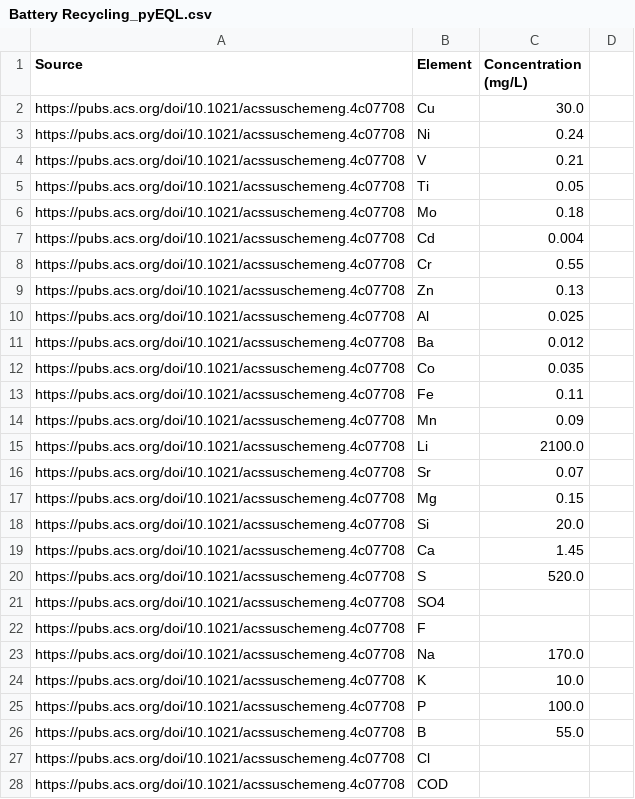
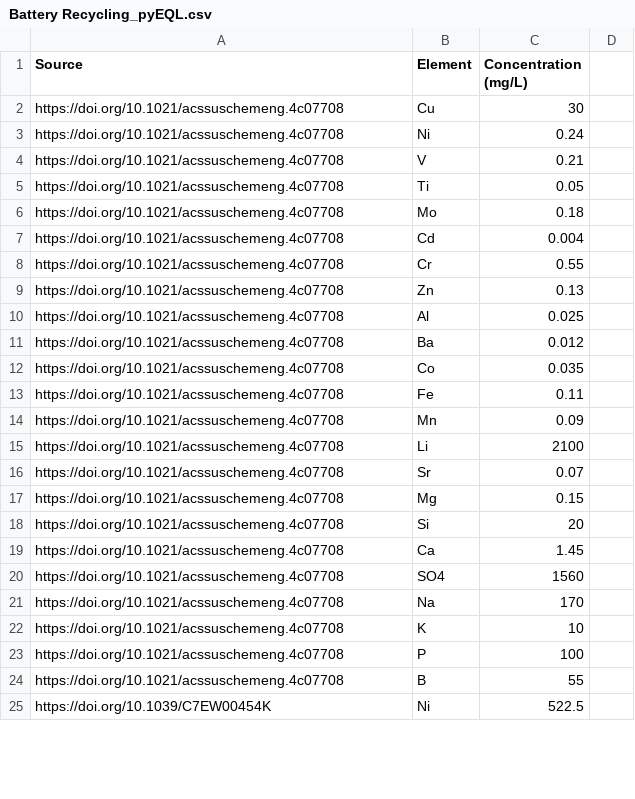
Before and after one commit to SuixiongTay/ww-proportion-analysis, a CSV file: Cleaned_C_for_pyEQL/Battery Recycling_pyEQL.csv, drawn as a sheet; only a part is shown; the shorter side is filled out with more unchanged rows; the diff covers the shown part only.

```diff
--- a/Cleaned_C_for_pyEQL/Battery Recycling_pyEQL.csv
+++ b/Cleaned_C_for_pyEQL/Battery Recycling_pyEQL.csv
@@ -2,27 +2,23 @@ Source,Element,Concentration (mg/L)
-https://pubs.acs.org/doi/10.1021/acssuschemeng.4c07708,Cu,30.0
-https://pubs.acs.org/doi/10.1021/acssuschemeng.4c07708,Ni,0.24
-https://pubs.acs.org/doi/10.1021/acssuschemeng.4c07708,V,0.21
-https://pubs.acs.org/doi/10.1021/acssuschemeng.4c07708,Ti,0.05
-https://pubs.acs.org/doi/10.1021/acssuschemeng.4c07708,Mo,0.18
-https://pubs.acs.org/doi/10.1021/acssuschemeng.4c07708,Cd,0.004
-https://pubs.acs.org/doi/10.1021/acssuschemeng.4c07708,Cr,0.55
-https://pubs.acs.org/doi/10.1021/acssuschemeng.4c07708,Zn,0.13
-https://pubs.acs.org/doi/10.1021/acssuschemeng.4c07708,Al,0.025
-https://pubs.acs.org/doi/10.1021/acssuschemeng.4c07708,Ba,0.012
-https://pubs.acs.org/doi/10.1021/acssuschemeng.4c07708,Co,0.035
-https://pubs.acs.org/doi/10.1021/acssuschemeng.4c07708,Fe,0.11
-https://pubs.acs.org/doi/10.1021/acssuschemeng.4c07708,Mn,0.09
-https://pubs.acs.org/doi/10.1021/acssuschemeng.4c07708,Li,2100.0
-https://pubs.acs.org/doi/10.1021/acssuschemeng.4c07708,Sr,0.07
-https://pubs.acs.org/doi/10.1021/acssuschemeng.4c07708,Mg,0.15
-https://pubs.acs.org/doi/10.1021/acssuschemeng.4c07708,Si,20.0
-https://pubs.acs.org/doi/10.1021/acssuschemeng.4c07708,Ca,1.45
-https://pubs.acs.org/doi/10.1021/acssuschemeng.4c07708,S,520.0
-https://pubs.acs.org/doi/10.1021/acssuschemeng.4c07708,SO4,
-https://pubs.acs.org/doi/10.1021/acssuschemeng.4c07708,F,
-https://pubs.acs.org/doi/10.1021/acssuschemeng.4c07708,Na,170.0
-https://pubs.acs.org/doi/10.1021/acssuschemeng.4c07708,K,10.0
-https://pubs.acs.org/doi/10.1021/acssuschemeng.4c07708,P,100.0
-https://pubs.acs.org/doi/10.1021/acssuschemeng.4c07708,B,55.0
-https://pubs.acs.org/doi/10.1021/acssuschemeng.4c07708,Cl,
-https://pubs.acs.org/doi/10.1021/acssuschemeng.4c07708,COD,
+https://doi.org/10.1021/acssuschemeng.4c07708,Cu,30,
+https://doi.org/10.1021/acssuschemeng.4c07708,Ni,0.24,
+https://doi.org/10.1021/acssuschemeng.4c07708,V,0.21,
+https://doi.org/10.1021/acssuschemeng.4c07708,Ti,0.05,
+https://doi.org/10.1021/acssuschemeng.4c07708,Mo,0.18,
+https://doi.org/10.1021/acssuschemeng.4c07708,Cd,0.004,
+https://doi.org/10.1021/acssuschemeng.4c07708,Cr,0.55,
+https://doi.org/10.1021/acssuschemeng.4c07708,Zn,0.13,
+https://doi.org/10.1021/acssuschemeng.4c07708,Al,0.025,
+https://doi.org/10.1021/acssuschemeng.4c07708,Ba,0.012,
+https://doi.org/10.1021/acssuschemeng.4c07708,Co,0.035,
+https://doi.org/10.1021/acssuschemeng.4c07708,Fe,0.11,
+https://doi.org/10.1021/acssuschemeng.4c07708,Mn,0.09,
+https://doi.org/10.1021/acssuschemeng.4c07708,Li,2100,
+https://doi.org/10.1021/acssuschemeng.4c07708,Sr,0.07,
+https://doi.org/10.1021/acssuschemeng.4c07708,Mg,0.15,
+https://doi.org/10.1021/acssuschemeng.4c07708,Si,20,
+https://doi.org/10.1021/acssuschemeng.4c07708,Ca,1.45,
+https://doi.org/10.1021/acssuschemeng.4c07708,SO4,1560,
+https://doi.org/10.1021/acssuschemeng.4c07708,Na,170,
+https://doi.org/10.1021/acssuschemeng.4c07708,K,10,
+https://doi.org/10.1021/acssuschemeng.4c07708,P,100,
+https://doi.org/10.1021/acssuschemeng.4c07708,B,55,
```
Also changed, not shown: 38 removed rows and 37 edited cells elsewhere in this file, Cleaned_C_for_pyEQL/Battery Manufacturing_pyEQL.csv, Cleaned_C_for_pyEQL/Flotation_pyEQL.csv, 6 other files.
